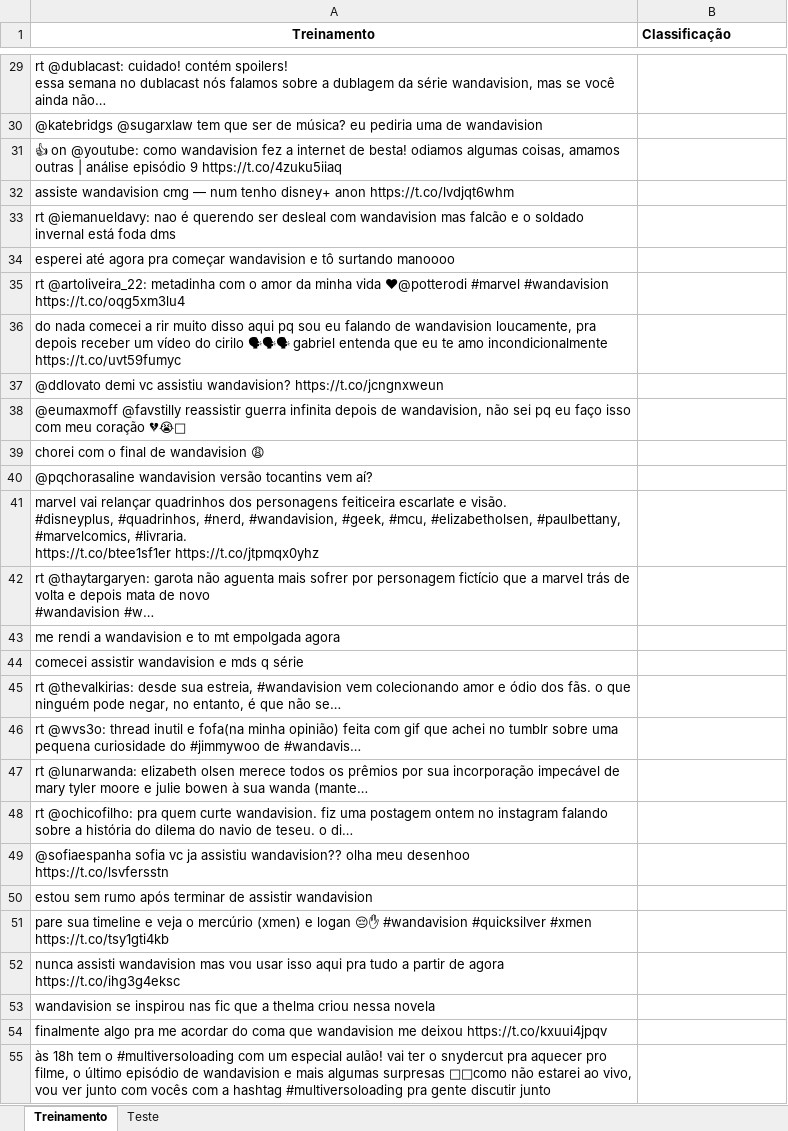
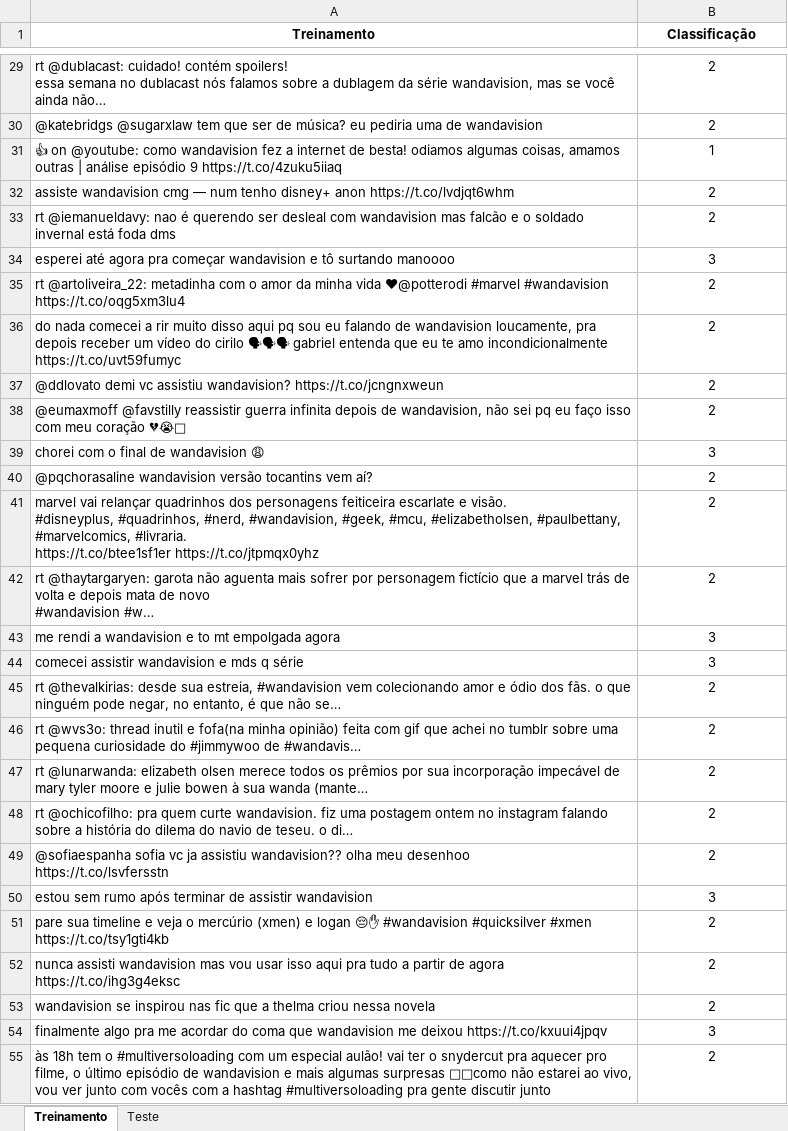
Before and after one commit to Eduardoarcunha/cdados_projeto1, an Excel workbook: WandaVision.xlsx, sheet Treinamento, drawn as a sheet; only a part is shown, gaps mark what is left out; values as stored, in another font and other column widths than the file's, no borders; the diff covers the shown part only; the diff names each change by its address in the sheet, - before the commit and + after, or states it on an @@ line.

Commit message:
416 primeiras classificações

```diff
--- a/WandaVision.xlsx (sheet Treinamento)
+++ b/WandaVision.xlsx (sheet Treinamento)
-B1 alignment: left
+B1 alignment: center
-B29:B30 (Classificação): (empty)
+B29:B30 (Classificação): 2
-B31 (Classificação): (empty)
+B31 (Classificação): 1
-B32:B33 (Classificação): (empty)
+B32:B33 (Classificação): 2
-B34 (Classificação): (empty)
+B34 (Classificação): 3
-B35:B38 (Classificação): (empty)
+B35:B38 (Classificação): 2
-B39 (Classificação): (empty)
+B39 (Classificação): 3
-B40:B42 (Classificação): (empty)
+B40:B42 (Classificação): 2
-B43:B44 (Classificação): (empty)
+B43:B44 (Classificação): 3
-B45:B49 (Classificação): (empty)
+B45:B49 (Classificação): 2
-B50 (Classificação): (empty)
+B50 (Classificação): 3
-B51:B53 (Classificação): (empty)
+B51:B53 (Classificação): 2
-B54 (Classificação): (empty)
+B54 (Classificação): 3
-B55 (Classificação): (empty)
+B55 (Classificação): 2
```
Also changed, not shown: 386 edited cells and cell formats elsewhere in this sheet.
